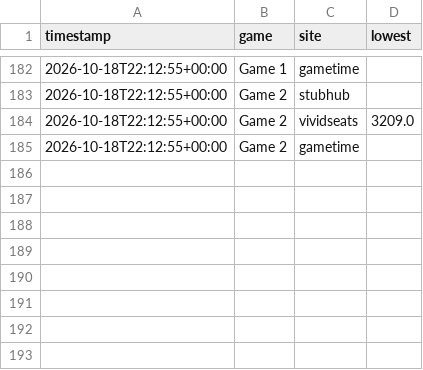
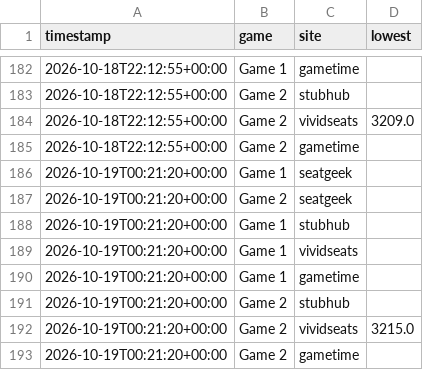
Before and after one commit to EvanAlmighty43/BREWworldseriestracker, a CSV file: prices.csv, drawn as a sheet; only a part is shown, gaps mark what is left out.

Commit message:
Update prices

```diff
--- a/prices.csv
+++ b/prices.csv
@@ -185 +185,9 @@ timestamp,game,site,lowest
 2026-10-18T22:12:55+00:00,Game 2,gametime,
+2026-10-19T00:21:20+00:00,Game 1,seatgeek,
+2026-10-19T00:21:20+00:00,Game 2,seatgeek,
+2026-10-19T00:21:20+00:00,Game 1,stubhub,
+2026-10-19T00:21:20+00:00,Game 1,vividseats,
+2026-10-19T00:21:20+00:00,Game 1,gametime,
+2026-10-19T00:21:20+00:00,Game 2,stubhub,
+2026-10-19T00:21:20+00:00,Game 2,vividseats,3215.0
+2026-10-19T00:21:20+00:00,Game 2,gametime,
```
